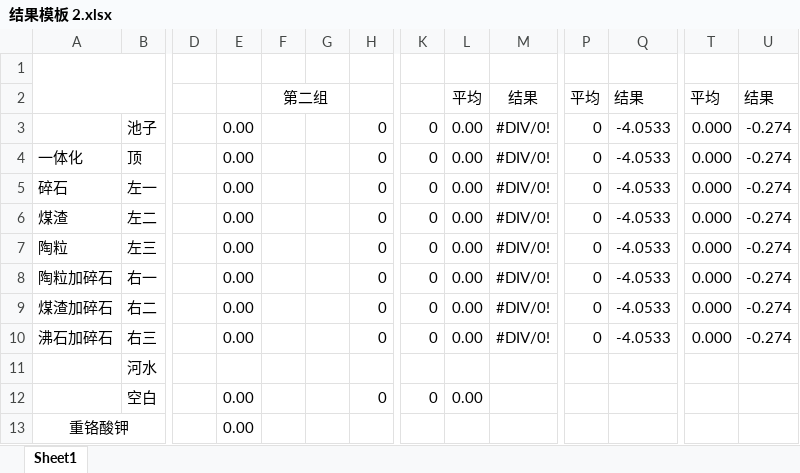
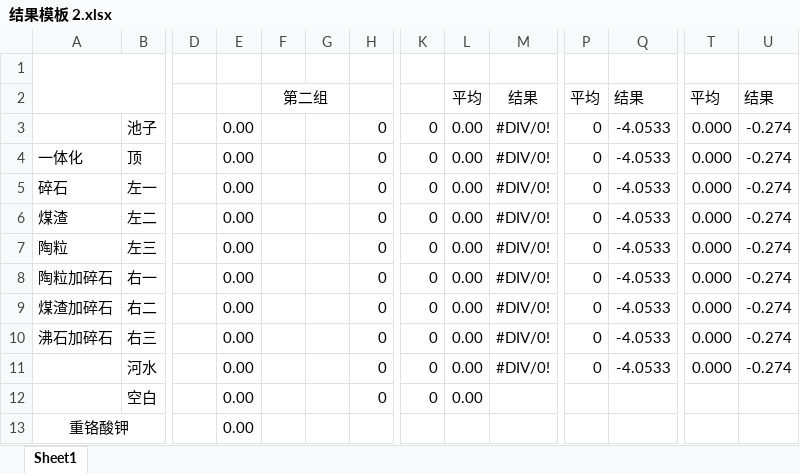
Before and after one commit to yuweida/shiyan, an Excel workbook: 结果模板 2.xlsx, sheet Sheet1, drawn as a sheet; only a part is shown, gaps mark what is left out; values as stored, in another font and other column widths than the file's, no borders; the diff names each change by its address in the sheet, - before the commit and + after, or states it on an @@ line.

```diff
--- a/结果模板 2.xlsx (sheet Sheet1)
+++ b/结果模板 2.xlsx (sheet Sheet1)
-E11: (empty)
+E11: 0.00
-H11: (empty)
+H11: 0
-K11: (empty)
+K11: 0
-L11: (empty)
+L11: 0.00
-M11: (empty)
+M11: #DIV/0!
-P11: (empty)
+P11: 0
-Q11: (empty)
+Q11: -4.0533
-T11: (empty)
+T11: 0.000
-U11: (empty)
+U11: -0.274
```
Also changed, not shown: 1 other file.
